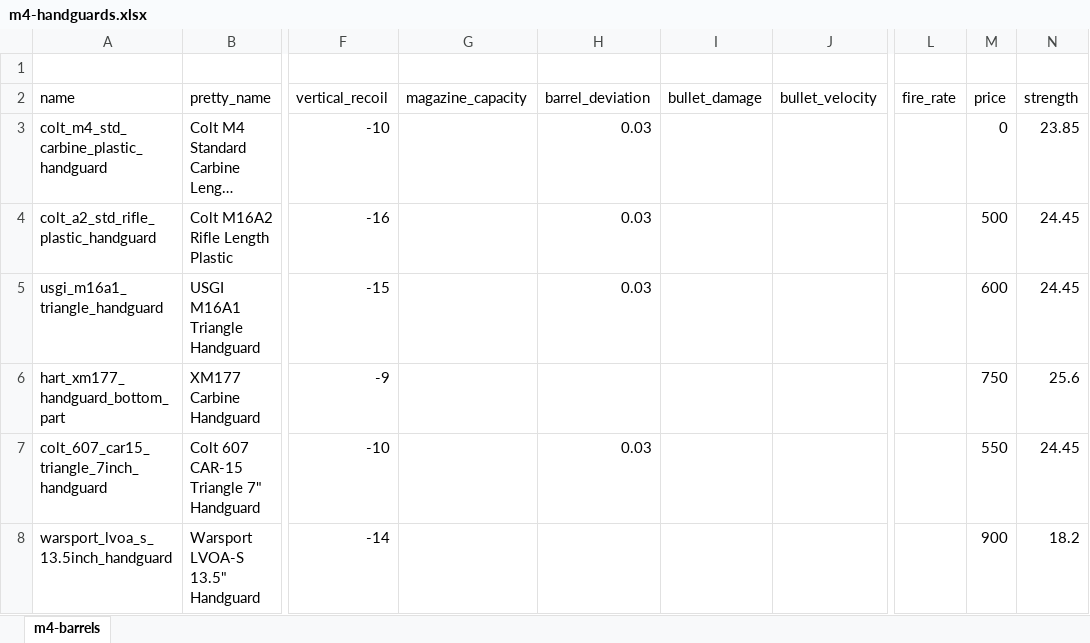
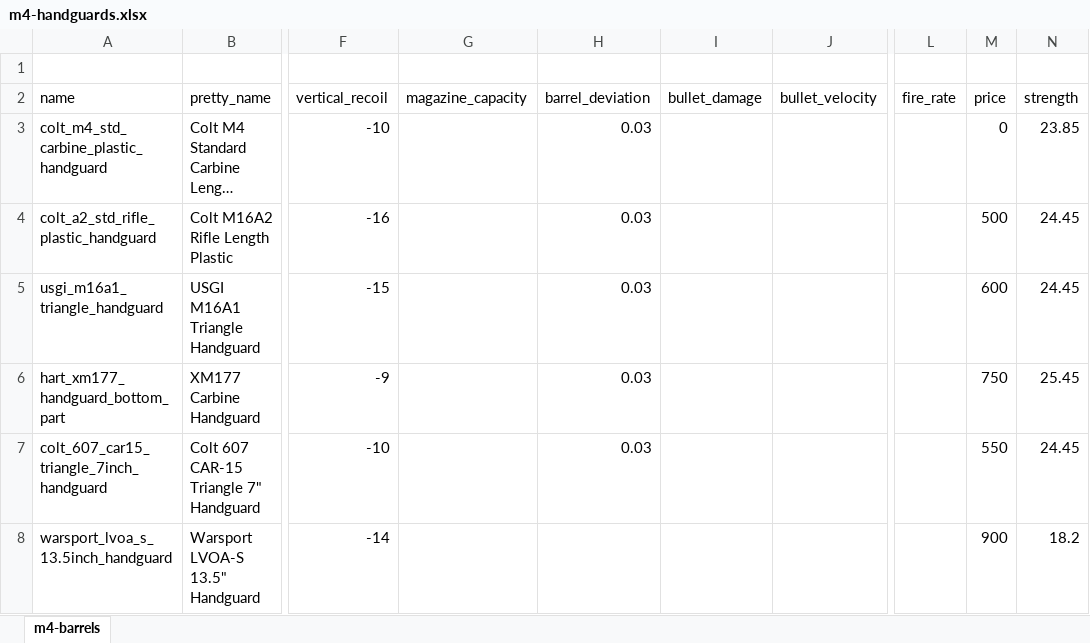
Before and after one commit to recoil-group/deadline-balancing, an Excel workbook: changes/m4-handguards.xlsx, sheet m4-barrels, drawn as a sheet; only a part is shown, gaps mark what is left out; long unchanged cells end in …; values as stored, in another font and other column widths than the file's, no borders; charts and pictures not drawn; the diff names each change by its address in the sheet, - before the commit and + after, or states it on an @@ line.

```diff
--- a/changes/m4-handguards.xlsx (sheet m4-barrels)
+++ b/changes/m4-handguards.xlsx (sheet m4-barrels)
-H6 (barrel_deviation): (empty)
+H6 (barrel_deviation): 0.03
-N6 (strength): 25.6
+N6 (strength): 25.45
```
Also changed, not shown: 1 other file.
